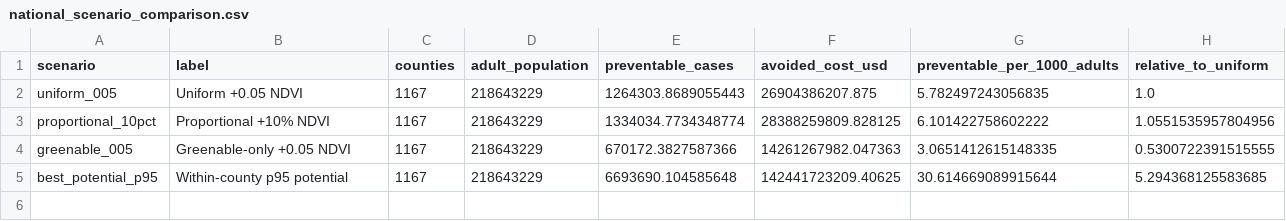
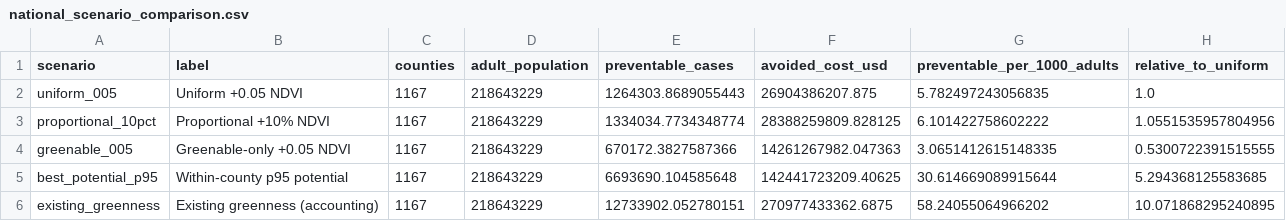
Before and after one commit to Yingjie4Science/SNAPP, a CSV file: results/summaries/national_scenario_comparison.csv, drawn as a sheet.

```diff
--- a/results/summaries/national_scenario_comparison.csv
+++ b/results/summaries/national_scenario_comparison.csv
@@ -5 +5,2 @@ greenable_005,Greenable-only +0.05 NDVI,1167,218643229,670172.3827587366,1426126
 best_potential_p95,Within-county p95 potential,1167,218643229,6693690.104585648,142441723209.40625,30.614669089915644,5.294368125583685
+existing_greenness,Existing greenness (accounting),1167,218643229,12733902.052780151,270977433362.6875,58.24055064966202,10.071868295240895
```
Also changed, not shown: reproducibility/input_checksums.csv, results/summaries/national_final_qa.csv, 23 other files.
